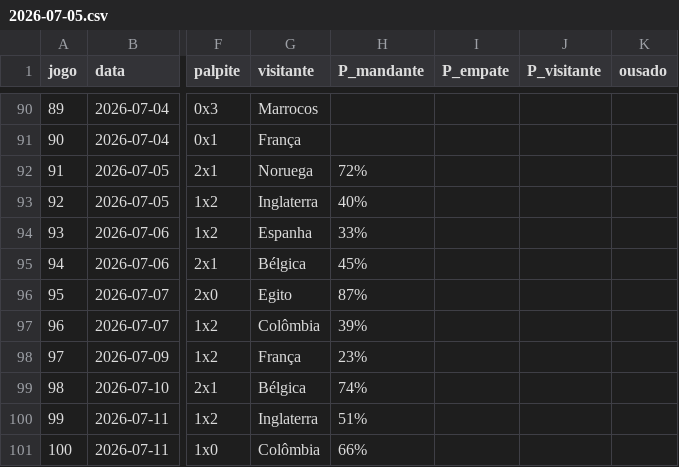
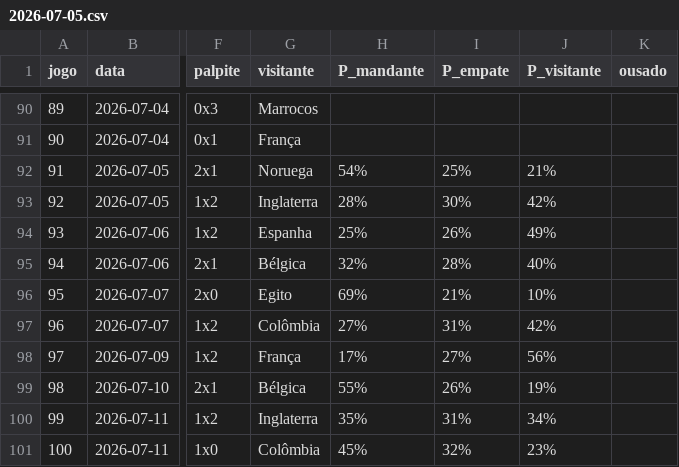
Before and after one commit to marcovillar-br/worldcup, a CSV file: data/editions/2026/history/2026-07-05.csv, drawn as a sheet; only a part is shown, gaps mark what is left out; the diff covers the shown part only; the diff names each change by its address in the sheet, - before the commit and + after, or states it on an @@ line.

```diff
--- a/data/editions/2026/history/2026-07-05.csv
+++ b/data/editions/2026/history/2026-07-05.csv
-H92 (P_mandante): 72%
+H92 (P_mandante): 54%
-I92 (P_empate): (empty)
+I92 (P_empate): 25%
-J92 (P_visitante): (empty)
+J92 (P_visitante): 21%
-H93 (P_mandante): 40%
+H93 (P_mandante): 28%
-I93 (P_empate): (empty)
+I93 (P_empate): 30%
-J93 (P_visitante): (empty)
+J93 (P_visitante): 42%
-H94 (P_mandante): 33%
+H94 (P_mandante): 25%
-I94 (P_empate): (empty)
+I94 (P_empate): 26%
-J94 (P_visitante): (empty)
+J94 (P_visitante): 49%
-H95 (P_mandante): 45%
+H95 (P_mandante): 32%
-I95 (P_empate): (empty)
+I95 (P_empate): 28%
-J95 (P_visitante): (empty)
+J95 (P_visitante): 40%
-H96 (P_mandante): 87%
+H96 (P_mandante): 69%
-I96 (P_empate): (empty)
+I96 (P_empate): 21%
-J96 (P_visitante): (empty)
+J96 (P_visitante): 10%
-H97 (P_mandante): 39%
+H97 (P_mandante): 27%
-I97 (P_empate): (empty)
+I97 (P_empate): 31%
-J97 (P_visitante): (empty)
+J97 (P_visitante): 42%
-H98 (P_mandante): 23%
+H98 (P_mandante): 17%
-I98 (P_empate): (empty)
+I98 (P_empate): 27%
-J98 (P_visitante): (empty)
+J98 (P_visitante): 56%
-H99 (P_mandante): 74%
+H99 (P_mandante): 55%
-I99 (P_empate): (empty)
+I99 (P_empate): 26%
-J99 (P_visitante): (empty)
+J99 (P_visitante): 19%
-H100 (P_mandante): 51%
+H100 (P_mandante): 35%
-I100 (P_empate): (empty)
+I100 (P_empate): 31%
-J100 (P_visitante): (empty)
+J100 (P_visitante): 34%
-H101 (P_mandante): 66%
+H101 (P_mandante): 45%
-I101 (P_empate): (empty)
+I101 (P_empate): 32%
-J101 (P_visitante): (empty)
+J101 (P_visitante): 23%
```
Also changed, not shown: 12 edited cells elsewhere in this file, 5 other files.
